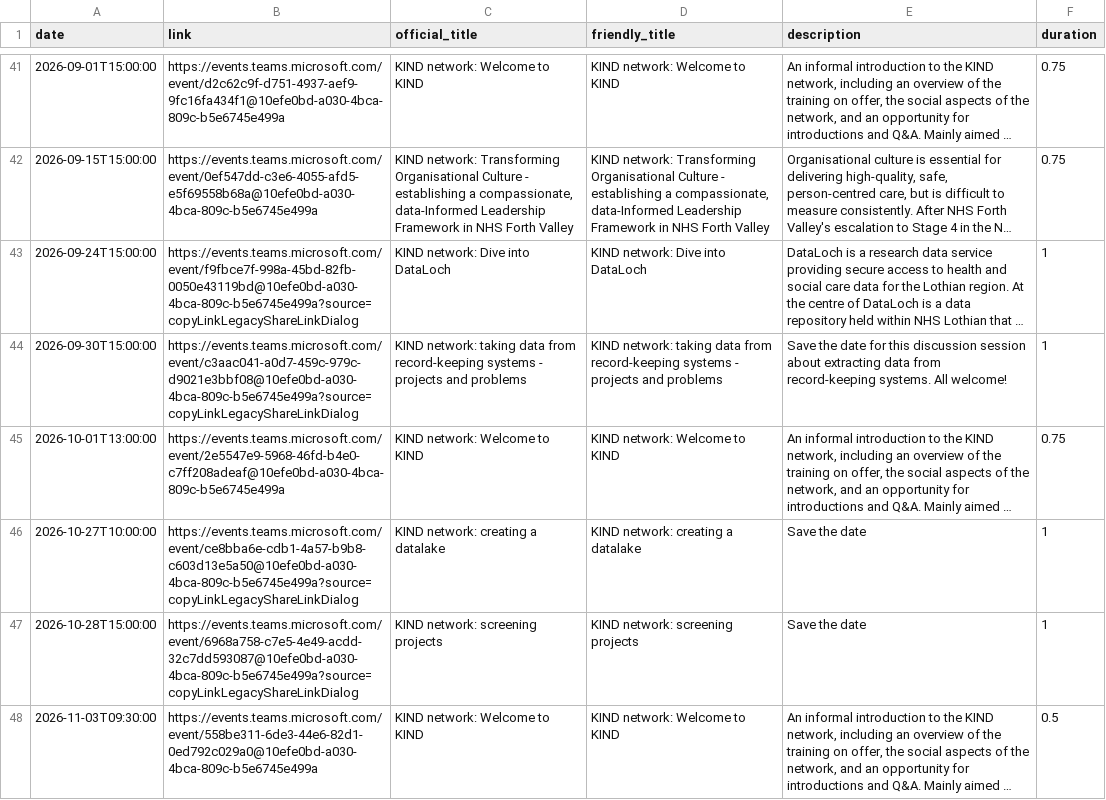
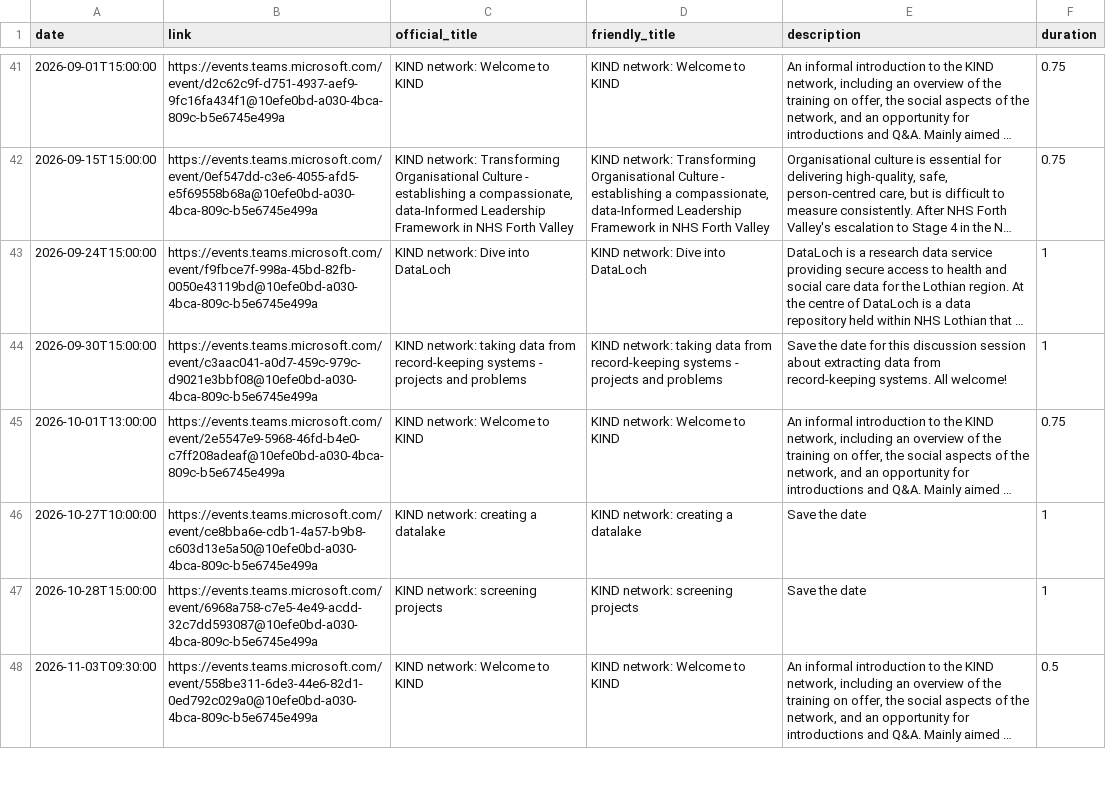
Before and after one commit to NES-DEW/KIND-community-standards, a CSV file: data/KIND_community_meetups.csv, drawn as a sheet; only a part is shown, gaps mark what is left out; long unchanged cells end in …; the diff covers the shown part only; the diff names each change by its address in the sheet, - before the commit and + after, or states it on an @@ line.

```diff
--- a/data/KIND_community_meetups.csv
+++ b/data/KIND_community_meetups.csv
-B43 (link): https://events.teams.microsoft.com/event/f9fbce7f-998a-45bd-82fb-0050e43119bd@10efe0bd-a030-4bca-809c-b5e6745e499a?source=copyLinkLegacyShareLinkDialog
+B43 (link): https://events.teams.microsoft.com/event/f9fbce7f-998a-45bd-82fb-0050e43119bd@10efe0bd-a030-4bca-809c-b5e6745e499a
-B44 (link): https://events.teams.microsoft.com/event/c3aac041-a0d7-459c-979c-d9021e3bbf08@10efe0bd-a030-4bca-809c-b5e6745e499a?source=copyLinkLegacyShareLinkDialog
+B44 (link): https://events.teams.microsoft.com/event/c3aac041-a0d7-459c-979c-d9021e3bbf08@10efe0bd-a030-4bca-809c-b5e6745e499a
-B46 (link): https://events.teams.microsoft.com/event/ce8bba6e-cdb1-4a57-b9b8-c603d13e5a50@10efe0bd-a030-4bca-809c-b5e6745e499a?source=copyLinkLegacyShareLinkDialog
+B46 (link): https://events.teams.microsoft.com/event/ce8bba6e-cdb1-4a57-b9b8-c603d13e5a50@10efe0bd-a030-4bca-809c-b5e6745e499a
-B47 (link): https://events.teams.microsoft.com/event/6968a758-c7e5-4e49-acdd-32c7dd593087@10efe0bd-a030-4bca-809c-b5e6745e499a?source=copyLinkLegacyShareLinkDialog
+B47 (link): https://events.teams.microsoft.com/event/6968a758-c7e5-4e49-acdd-32c7dd593087@10efe0bd-a030-4bca-809c-b5e6745e499a
```
Also changed, not shown: 5 edited cells elsewhere in this file.
